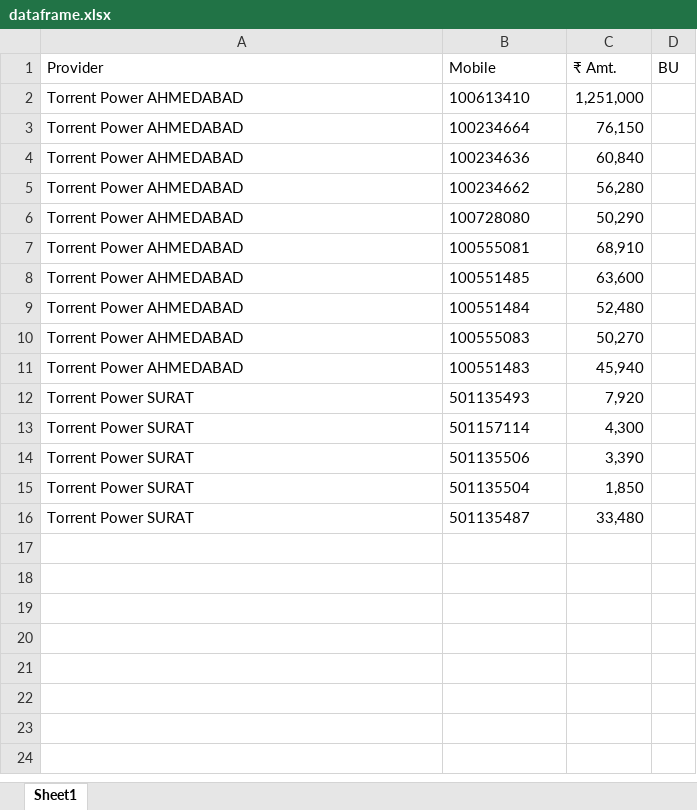
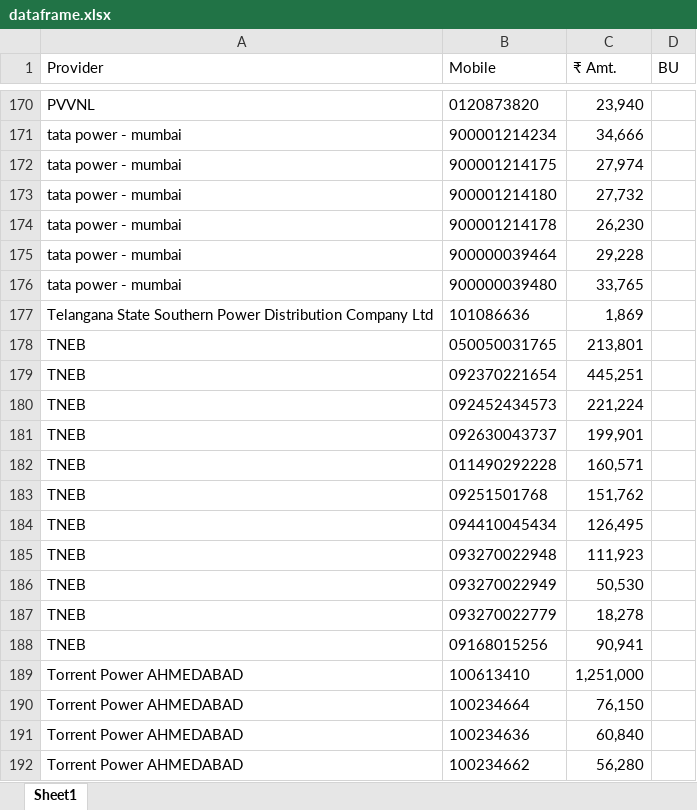
Before and after one commit to drishangupta/Billscrape, an Excel workbook: dataframe.xlsx, sheet Sheet1, drawn as a sheet; only a part is shown, gaps mark what is left out; the shorter side is filled out with more unchanged rows; values as stored, in another font and other column widths than the file's, no borders; table styles not drawn; the diff covers the shown part only; the diff names each change by its address in the sheet, - before the commit and + after, or states it on an @@ line.

```diff
--- a/dataframe.xlsx (sheet Sheet1)
+++ b/dataframe.xlsx (sheet Sheet1)
+row 170: PVVNL | 0120873820 | 23,940
+row 171: tata power - mumbai | 900001214234 | 34,666
+row 172: tata power - mumbai | 900001214175 | 27,974
+row 173: tata power - mumbai | 900001214180 | 27,732
+row 174: tata power - mumbai | 900001214178 | 26,230
+row 175: tata power - mumbai | 900000039464 | 29,228
+row 176: tata power - mumbai | 900000039480 | 33,765
+row 177: Telangana State Southern Power Distribution Company Ltd | 101086636 | 1,869
+row 178: TNEB | 050050031765 | 213,801
+row 179: TNEB | 092370221654 | 445,251
+row 180: TNEB | 092452434573 | 221,224
+row 181: TNEB | 092630043737 | 199,901
+row 182: TNEB | 011490292228 | 160,571
+row 183: TNEB | 09251501768 | 151,762
+row 184: TNEB | 094410045434 | 126,495
+row 185: TNEB | 093270022948 | 111,923
+row 186: TNEB | 093270022949 | 50,530
+row 187: TNEB | 093270022779 | 18,278
+row 188: TNEB | 09168015256 | 90,941
```
Also changed, not shown: 195 added rows elsewhere in this sheet, 4 other files.
